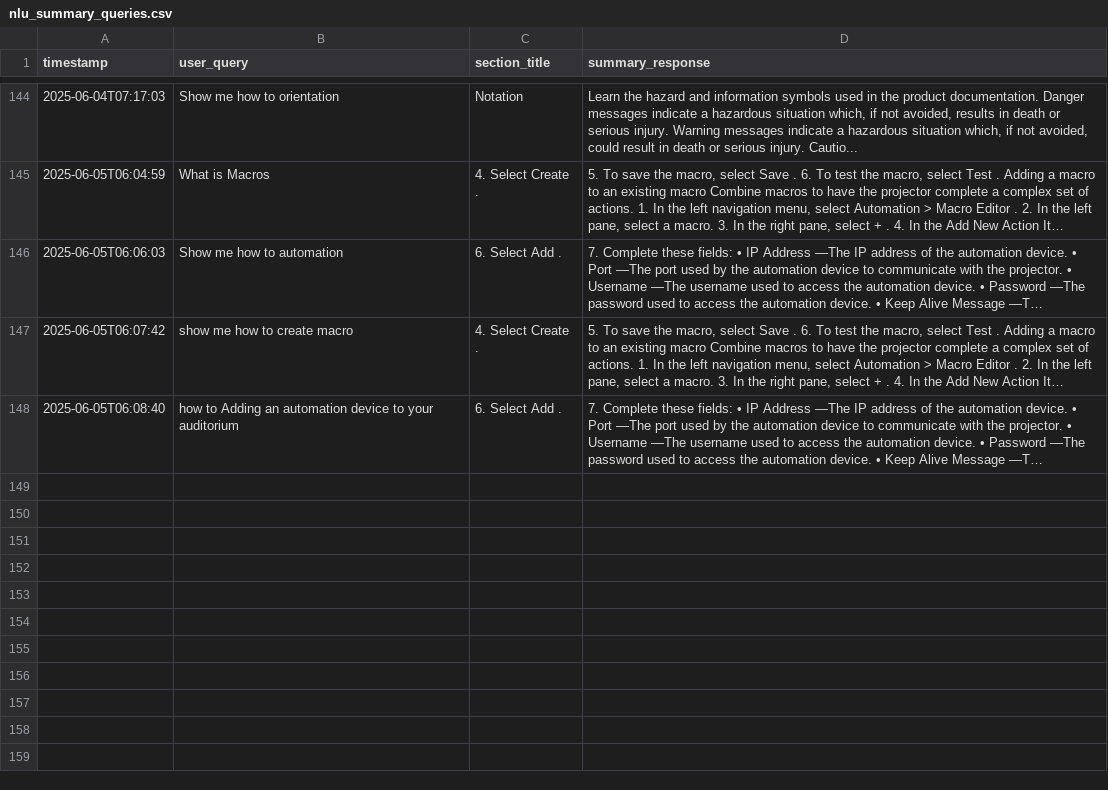
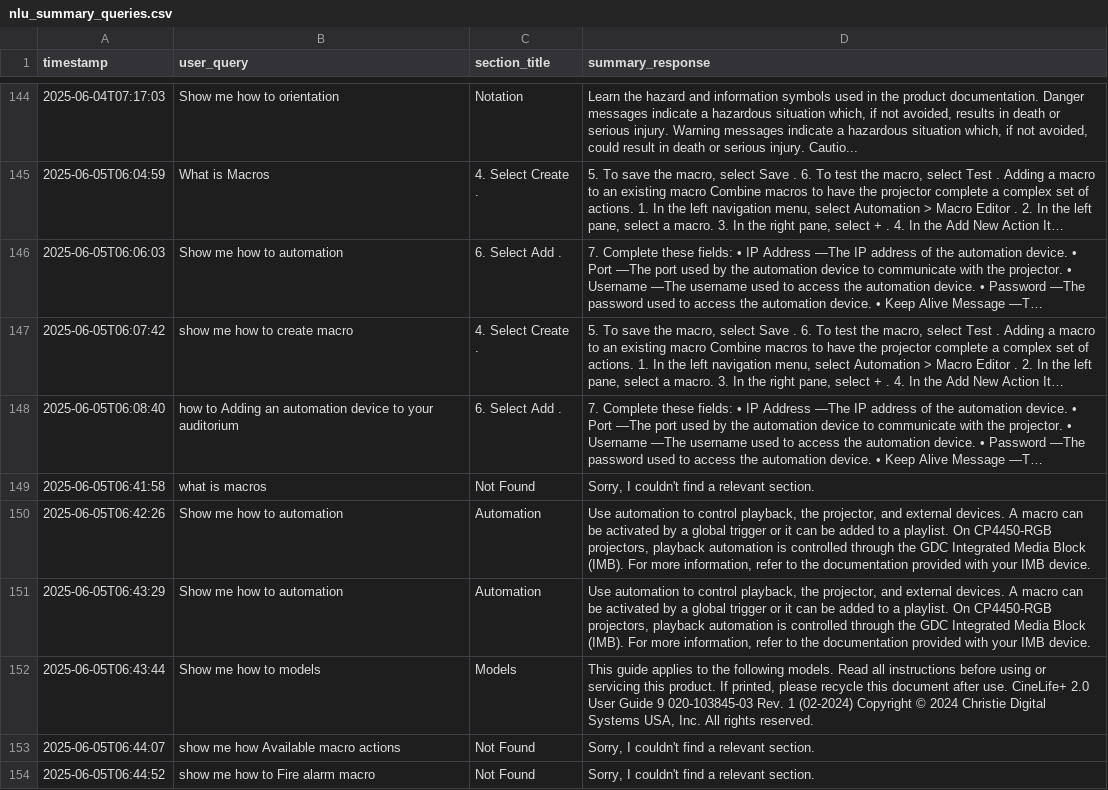
Before and after one commit to sunnytsai3346/rasa-demo, a CSV file: mybot/actions/nlu_summary_queries.csv, drawn as a sheet; only a part is shown, gaps mark what is left out; long unchanged cells end in …; the diff names each change by its address in the sheet, - before the commit and + after, or states it on an @@ line.

```diff
--- a/mybot/actions/nlu_summary_queries.csv
+++ b/mybot/actions/nlu_summary_queries.csv
+row 149: 2025-06-05T06:41:58 | what is macros | Not Found | Sorry, I couldn't find a relevant section.
+row 150: 2025-06-05T06:42:26 | Show me how to automation | Automation | Use automation to control playback, the projector, and external devices. A macro can be activated by a global trigger or it can be added to a playlist. On CP4450-RGB projectors, playback automation is controlled through the GDC Integrated Media Block (IMB). For more information, refer to the documentation provided with your IMB device.
+row 151: 2025-06-05T06:43:29 | Show me how to automation | Automation | Use automation to control playback, the projector, and external devices. A macro can be activated by a global trigger or it can be added to a playlist. On CP4450-RGB projectors, playback automation is controlled through the GDC Integrated Media Block (IMB). For more information, refer to the documentation provided with your IMB device.
+row 152: 2025-06-05T06:43:44 | Show me how to models | Models | This guide applies to the following models. Read all instructions before using or servicing this product. If printed, please recycle this document after use. CineLife+ 2.0 User Guide 9 020-103845-03 Rev. 1 (02-2024) Copyright © 2024 Christie Digital Systems USA, Inc. All rights reserved.
+row 153: 2025-06-05T06:44:07 | show me how Available macro actions | Not Found | Sorry, I couldn't find a relevant section.
+row 154: 2025-06-05T06:44:52 | show me how to Fire alarm macro | Not Found | Sorry, I couldn't find a relevant section.
```
Also changed, not shown: 5 other files.
